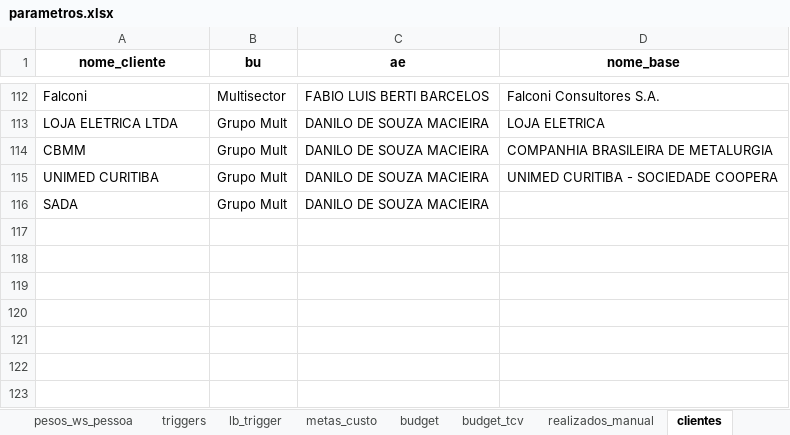
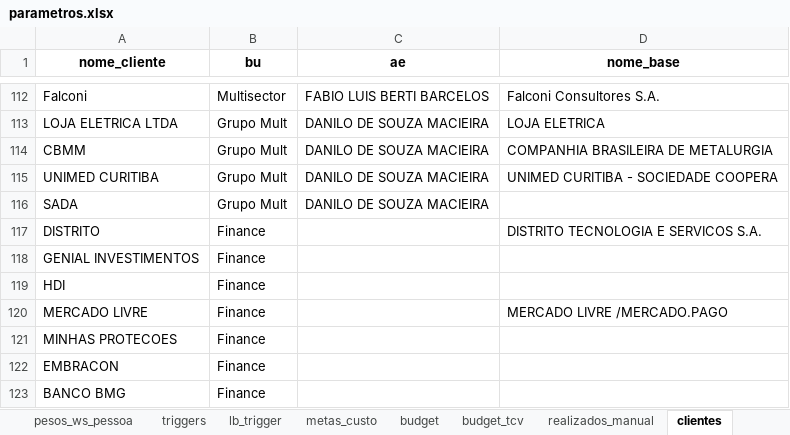
Before and after one commit to amandapaula-oss/worker-dashboard, an Excel workbook: backend/parametros.xlsx, sheet clientes, drawn as a sheet; only a part is shown, gaps mark what is left out; values as stored, in another font and other column widths than the file's, no borders; the diff names each change by its address in the sheet, - before the commit and + after, or states it on an @@ line.

Commit message:
fix(clientes): cadastra clientes Finance (Travelex, VR, Bullla, Ourinvest, Tribanco, Distrito, Open Co, Too Seguros, Transunion, Mercado Livre, etc.)

```diff
--- a/backend/parametros.xlsx (sheet clientes)
+++ b/backend/parametros.xlsx (sheet clientes)
+row 117: DISTRITO | Finance |  | DISTRITO TECNOLOGIA E SERVICOS S.A.
+row 118: GENIAL INVESTIMENTOS | Finance
+row 119: HDI | Finance
+row 120: MERCADO LIVRE | Finance |  | MERCADO LIVRE /MERCADO.PAGO
+row 121: MINHAS PROTECOES | Finance
+row 122: EMBRACON | Finance
+row 123: BANCO BMG | Finance
```
